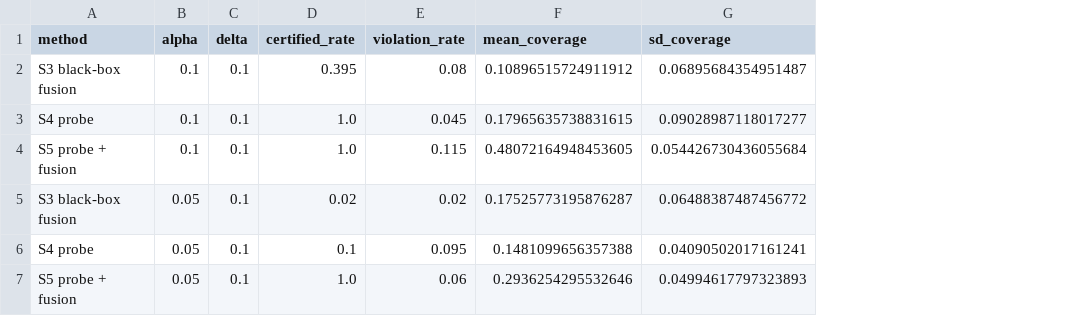
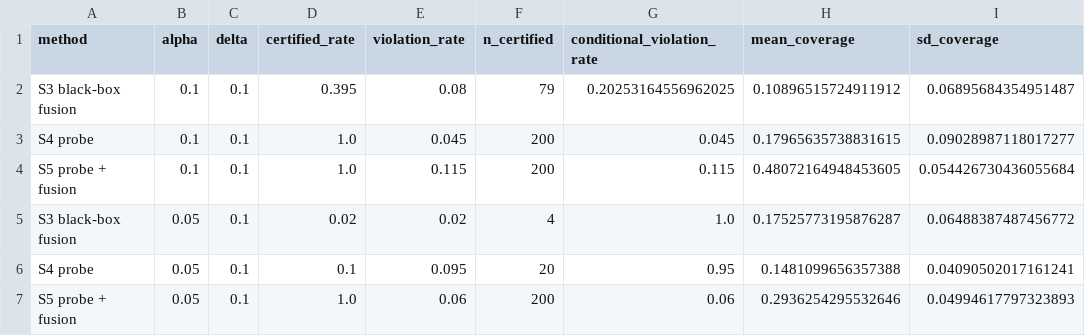
Before and after one commit to Krit-Jain/Underwrite, a CSV file: reports/tables/validity_total.csv, drawn as a sheet; only a part is shown; the diff names each change by its address in the sheet, - before the commit and + after, or states it on an @@ line.

```diff
--- a/reports/tables/validity_total.csv
+++ b/reports/tables/validity_total.csv
+column F (n_certified), rows 2-7: 79 | 200 | 200 | 4 | 20 | 200
+column G (conditional_violation_rate), rows 2-7: 0.20253164556962025 | 0.045 | 0.115 | 1.0 | 0.95 | 0.06
```
Also changed, not shown: reports/tables/audit_trajectory.csv, 9 other files.
